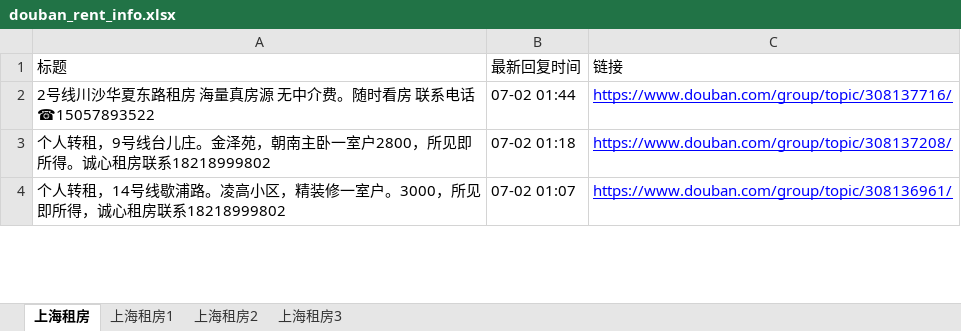
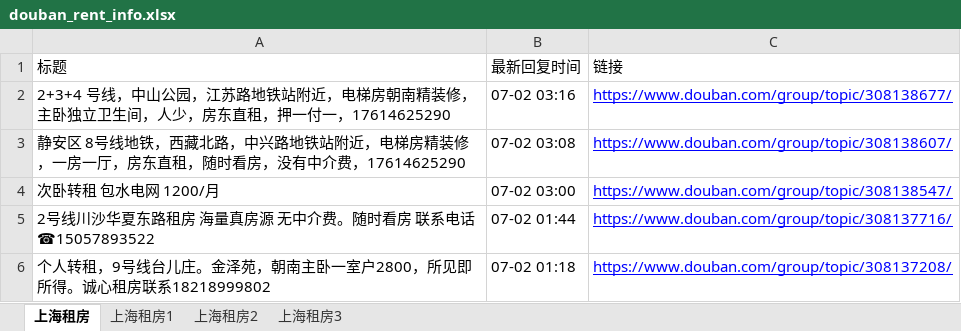
Before and after one commit to RyanShi0118/rent-info-crawler, an Excel workbook: douban_rent_info.xlsx, sheet 上海租房, drawn as a sheet; only a part is shown; the shorter side is filled out with more unchanged rows; values as stored, in another font and other column widths than the file's, no borders; the diff names each change by its address in the sheet, - before the commit and + after, or states it on an @@ line.

```diff
--- a/douban_rent_info.xlsx (sheet 上海租房)
+++ b/douban_rent_info.xlsx (sheet 上海租房)
+row 2: 2+3+4 号线，中山公园，江苏路地铁站附近，电梯房朝南精装修，主卧独立卫生间，人少，房东直租，押一付一，17614625290 | 07-02 03:16 | https://www.douban.com/group/topic/308138677/
+row 3: 静安区 8号线地铁，西藏北路，中兴路地铁站附近，电梯房精装修，一房一厅，房东直租，随时看房，没有中介费，17614625290 | 07-02 03:08 | https://www.douban.com/group/topic/308138607/
+row 4: 次卧转租 包水电网 1200/月 | 07-02 03:00 | https://www.douban.com/group/topic/308138547/
```
Also changed, not shown: filtered_rent_info.xlsx, 1 other file.
